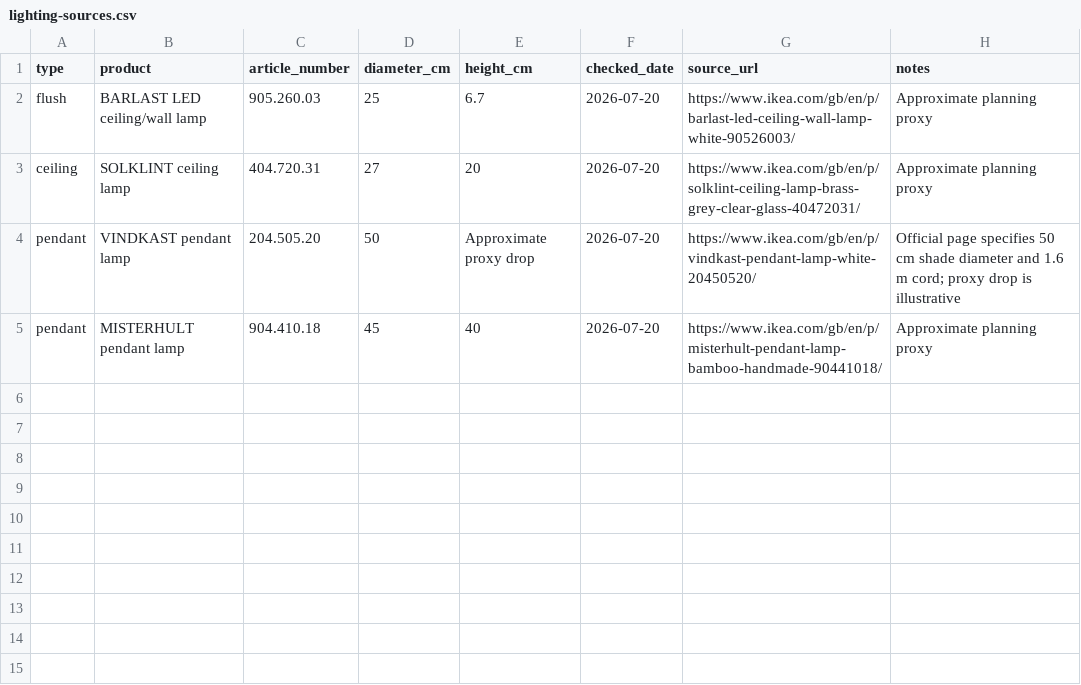
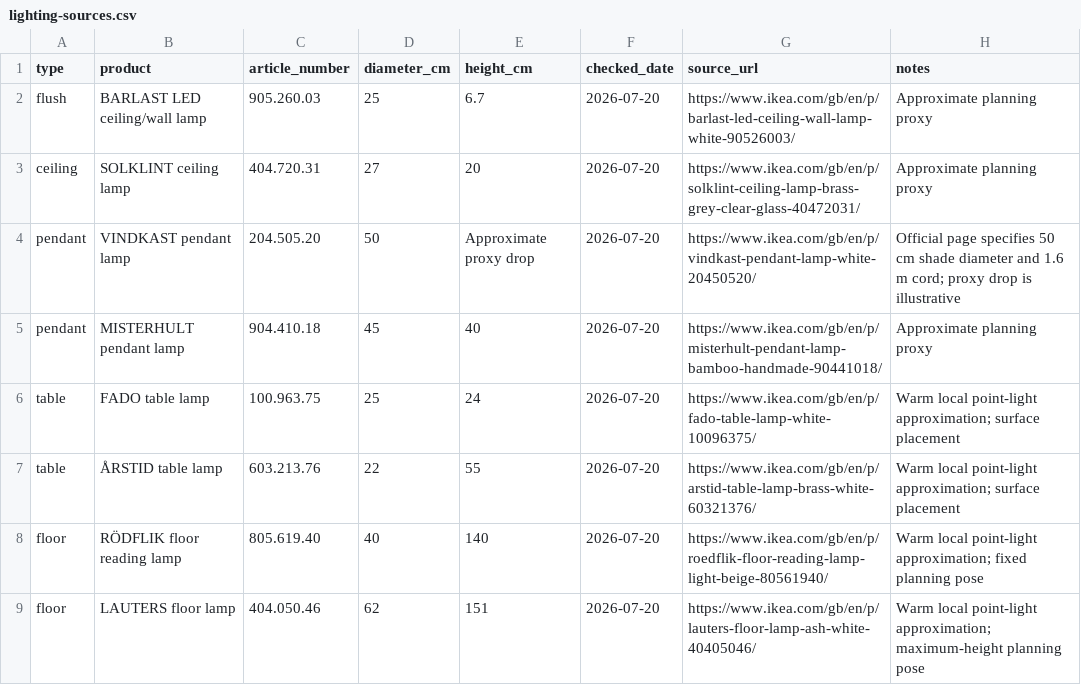
Before and after one commit to lightwall-sys/bedroom-room-planner, a CSV file: dummy-items/lighting-sources.csv, drawn as a sheet; the diff names each change by its address in the sheet, - before the commit and + after, or states it on an @@ line.

```diff
--- a/dummy-items/lighting-sources.csv
+++ b/dummy-items/lighting-sources.csv
+row 6: table | FADO table lamp | 100.963.75 | 25 | 24 | 2026-07-20 | https://www.ikea.com/gb/en/p/fado-table-lamp-white-10096375/ | Warm local point-light approximation; surface placement
+row 7: table | ÅRSTID table lamp | 603.213.76 | 22 | 55 | 2026-07-20 | https://www.ikea.com/gb/en/p/arstid-table-lamp-brass-white-60321376/ | Warm local point-light approximation; surface placement
+row 8: floor | RÖDFLIK floor reading lamp | 805.619.40 | 40 | 140 | 2026-07-20 | https://www.ikea.com/gb/en/p/roedflik-floor-reading-lamp-light-beige-80561940/ | Warm local point-light approximation; fixed planning pose
+row 9: floor | LAUTERS floor lamp | 404.050.46 | 62 | 151 | 2026-07-20 | https://www.ikea.com/gb/en/p/lauters-floor-lamp-ash-white-40405046/ | Warm local point-light approximation; maximum-height planning pose
```
Also changed, not shown: dummy-items/product-sources.csv, 10 other files.
